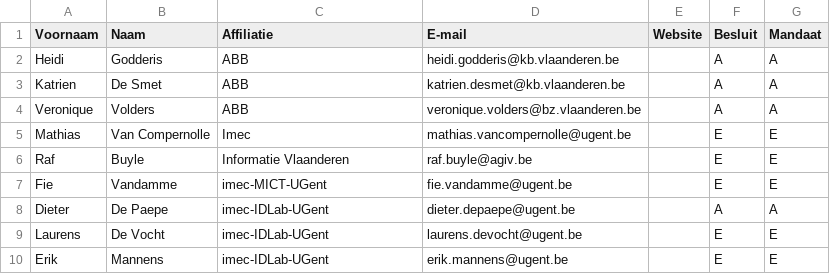
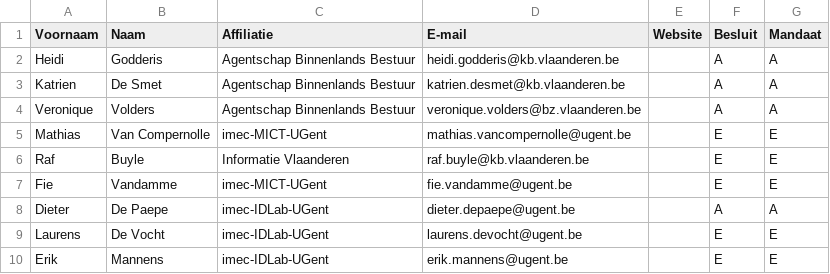
Before and after one commit to Informatievlaanderen/Data.Vlaanderen.be, a CSV file: src/stakeholders_lblod.csv, drawn as a sheet.

Commit message:
update to new version of LBLOD 14/7

```diff
--- a/src/stakeholders_lblod.csv
+++ b/src/stakeholders_lblod.csv
@@ -1,7 +1,7 @@
 Voornaam,Naam,Affiliatie,E-mail,Website,Besluit,Mandaat
-Heidi,Godderis,ABB,heidi.godderis@kb.vlaanderen.be,,A,A
-Katrien,De Smet,ABB,katrien.desmet@kb.vlaanderen.be,,A,A
-Veronique,Volders,ABB,veronique.volders@bz.vlaanderen.be,,A,A
-Mathias,Van Compernolle,Imec,mathias.vancompernolle@ugent.be,,E,E
-Raf,Buyle,Informatie Vlaanderen,raf.buyle@agiv.be,,E,E
+Heidi,Godderis,Agentschap Binnenlands Bestuur,heidi.godderis@kb.vlaanderen.be,,A,A
+Katrien,De Smet,Agentschap Binnenlands Bestuur,katrien.desmet@kb.vlaanderen.be,,A,A
+Veronique,Volders,Agentschap Binnenlands Bestuur,veronique.volders@bz.vlaanderen.be,,A,A
+Mathias,Van Compernolle,imec-MICT-UGent,mathias.vancompernolle@ugent.be,,E,E
+Raf,Buyle,Informatie Vlaanderen,raf.buyle@kb.vlaanderen.be,,E,E
 Fie,Vandamme,imec-MICT-UGent,fie.vandamme@ugent.be,,E,E
```
Also changed, not shown: src/stakeholders_latest.csv, 22 other files.
